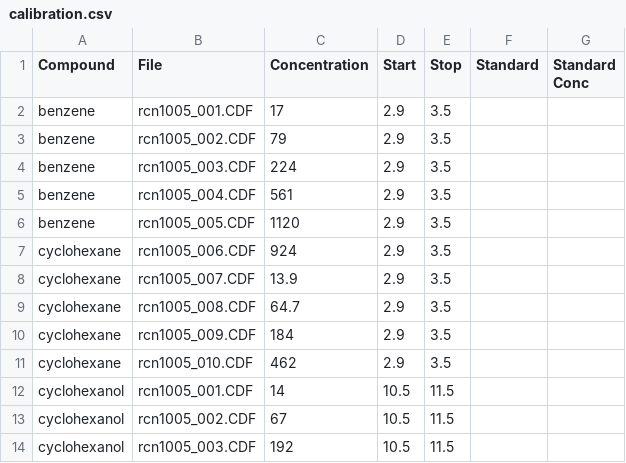
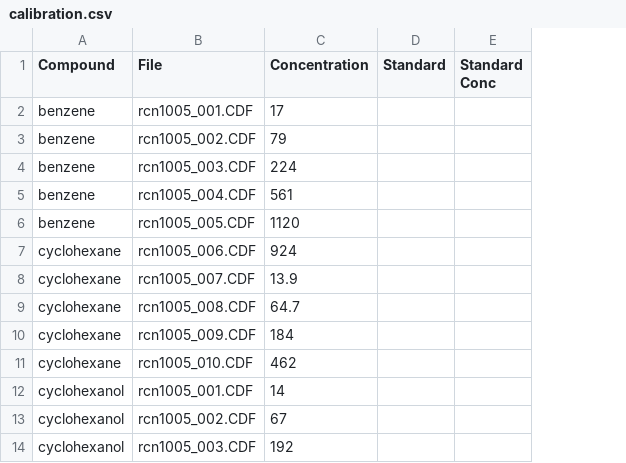
Before and after one commit to rnelsonchem/gcmstools, a CSV file: sampledata/calibration.csv, drawn as a sheet; only a part is shown; the diff names each change by its address in the sheet, - before the commit and + after, or states it on an @@ line.

Commit message:
Fix integration
The integration routine would not work for an internal standard. I made a
large number of changes to fix this problem; however, things are more logical
now.

Big changes. Modified the _integrate method of the Nnls fitter to calculate
the integrals for reference compounds that have a START and STOP flag in their
metadata. This meant that these flags needed to be added to ref_specs.txt.
This meant that the _int_extract method of the AiaFile could also be
simplified to return a single integral for every reference compound. I needed
to change the calibration routines as well to handle the changes to retreaving
the integrals. This has the benefit that integral determination is now part of
the fitting routine rather than the calibration routine, which makes more
logical sense, and removes some custom logic from the Calibrate class.

Added a bunch of comments to the code. Updated calibration.csv because the
start and stop values are not necessary any longer.

```diff
--- a/sampledata/calibration.csv
+++ b/sampledata/calibration.csv
-column D (Start), rows 2-14: 2.9 | 2.9 | 2.9 | 2.9 | 2.9 | 2.9 | 2.9 | 2.9 | 2.9 | 2.9 | 10.5 | 10.5 | 10.5
-column E (Stop), rows 2-14: 3.5 | 3.5 | 3.5 | 3.5 | 3.5 | 3.5 | 3.5 | 3.5 | 3.5 | 3.5 | 11.5 | 11.5 | 11.5
```
Also changed, not shown: 5 other files.
